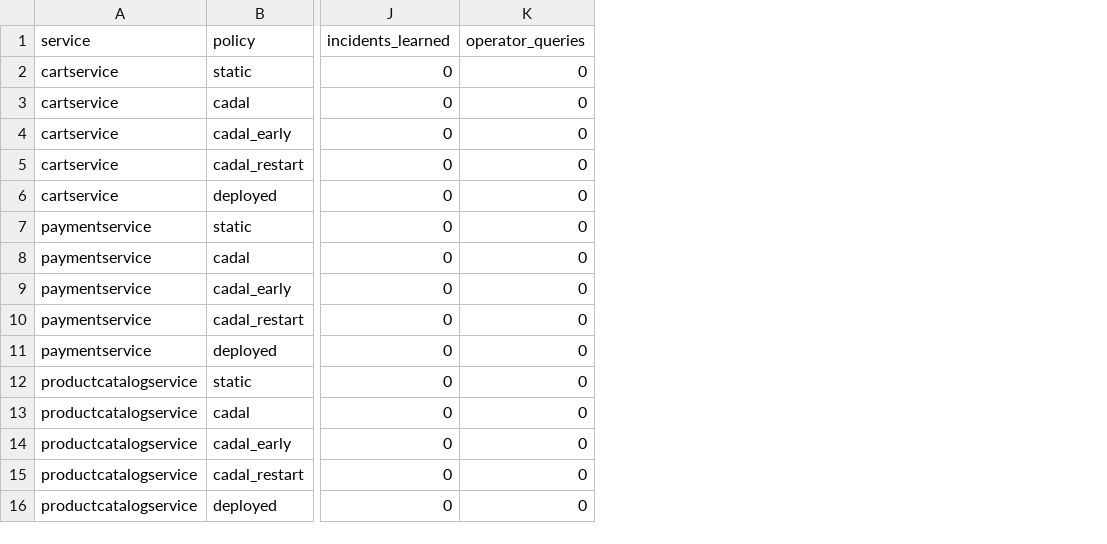
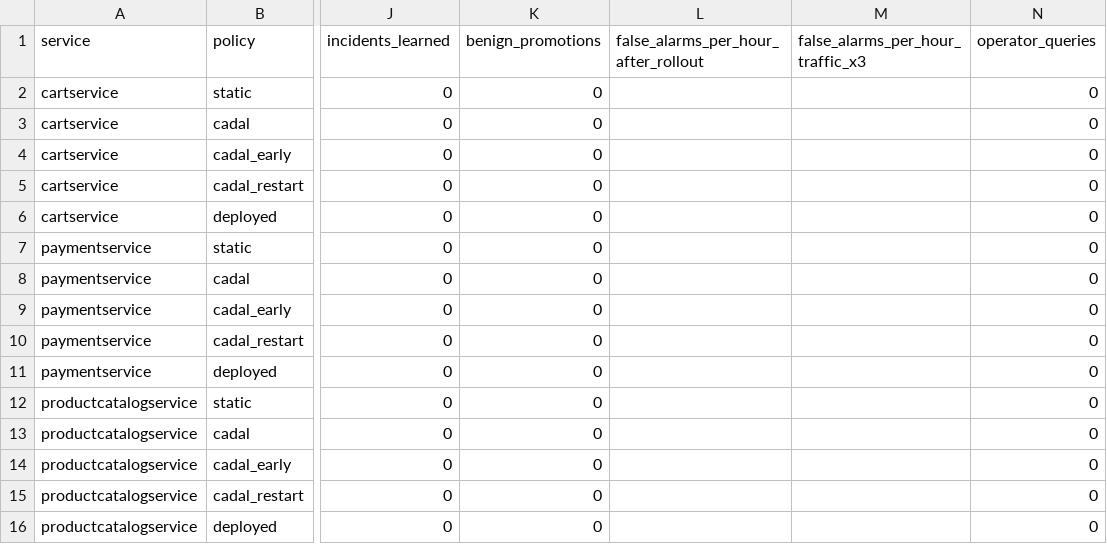
Before and after one commit to SHARPResearch/self-healing-framework, a CSV file: ml-pipeline/outputs/live_chaos/20261021T084825Z/results.csv, drawn as a sheet; only a part is shown, gaps mark what is left out; the diff names each change by its address in the sheet, - before the commit and + after, or states it on an @@ line.

Commit message:
chore: refresh the October live results with the rollout and traffic columns

```diff
--- a/ml-pipeline/outputs/live_chaos/20261021T084825Z/results.csv
+++ b/ml-pipeline/outputs/live_chaos/20261021T084825Z/results.csv
+column K (benign_promotions), rows 2-16: all 0
+column L, row 1: false_alarms_per_hour_after_rollout
+column M (false_alarms_per_hour_traffic_x3), empty
```
